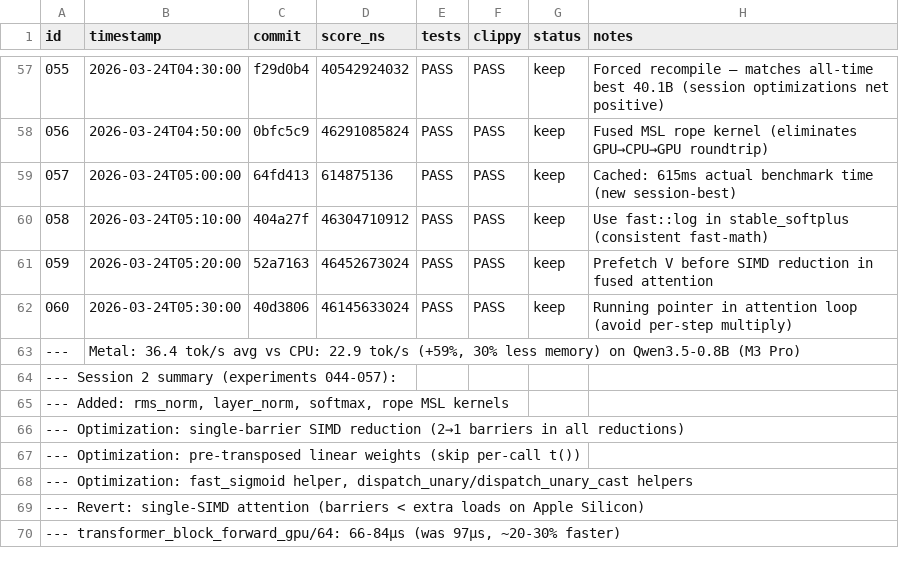
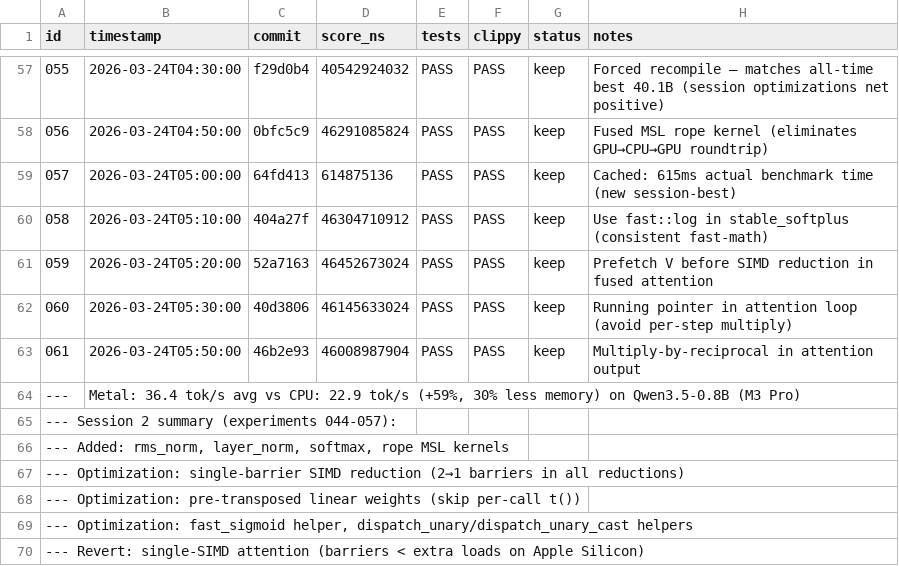
Before and after one commit to evilsocket/cake, a TSV file: autoresearch/backends/metal/experiments.tsv, drawn as a sheet; only a part is shown, gaps mark what is left out; the shorter side is filled out with more unchanged rows; the diff names each change by its address in the sheet, - before the commit and + after, or states it on an @@ line.

Commit message:
record experiment 061 — session best recompile score 46.0B

```diff
--- a/autoresearch/backends/metal/experiments.tsv
+++ b/autoresearch/backends/metal/experiments.tsv
+row 63: 061 | 2026-03-24T05:50:00 | 46b2e93 | 46008987904 | PASS | PASS | keep | Multiply-by-reciprocal in attention output
```
